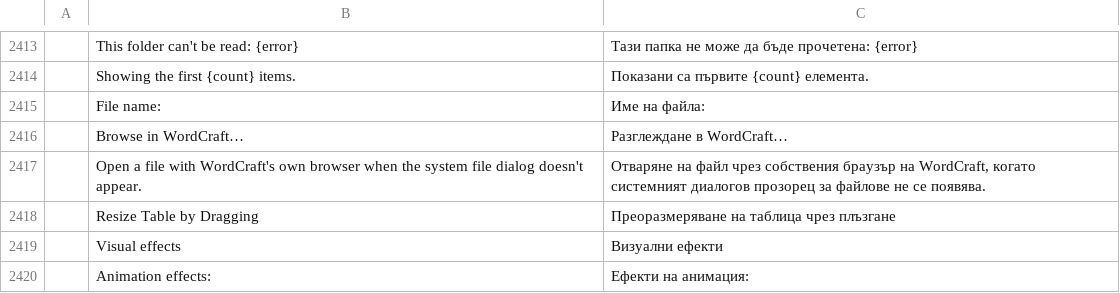
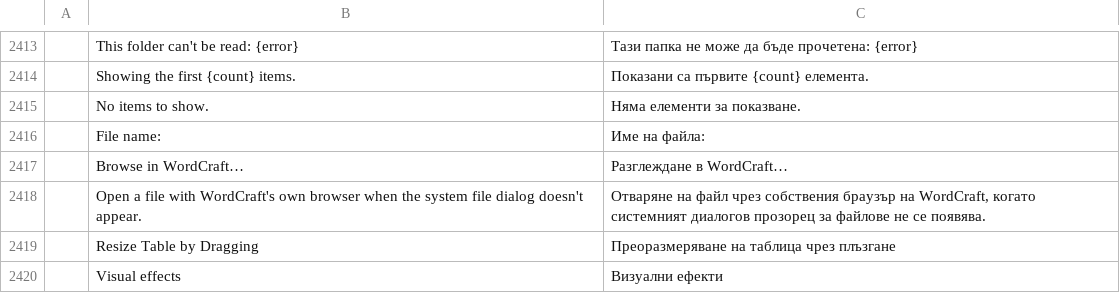
Before and after one commit to tpawley2001/wordcraft, a TSV file: crates/ui-egui/src/i18n/bg.tsv, drawn as a sheet; only a part is shown, gaps mark what is left out; the shorter side is filled out with more unchanged rows; the diff names each change by its address in the sheet, - before the commit and + after, or states it on an @@ line.

```diff
--- a/crates/ui-egui/src/i18n/bg.tsv
+++ b/crates/ui-egui/src/i18n/bg.tsv
+row 2415:  | No items to show. | Няма елементи за показване.
```
Also changed, not shown: crates/ui-egui/src/i18n/cs.tsv, crates/ui-egui/src/i18n/hu.tsv, 8 other files.
